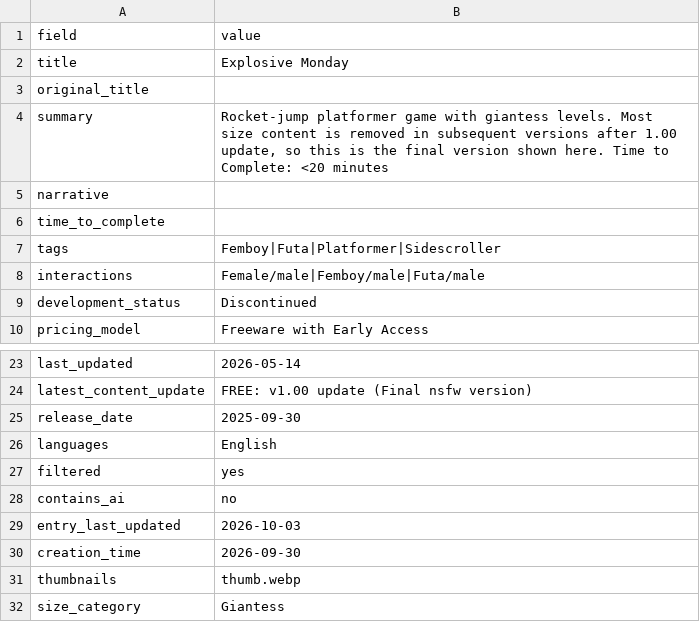
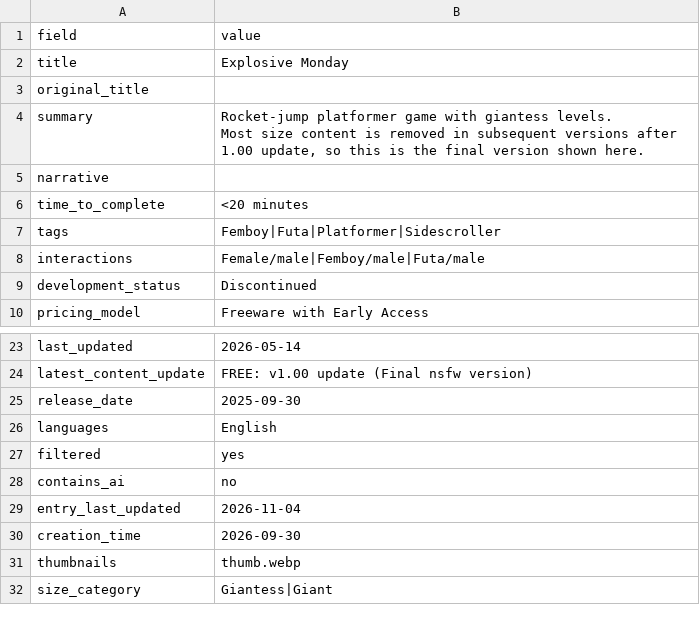
Before and after one commit to artsketter/size-game-index-content, a CSV file: games/explosive-monday/game.csv, drawn as a sheet; only a part is shown, gaps mark what is left out.

```diff
--- a/games/explosive-monday/game.csv
+++ b/games/explosive-monday/game.csv
@@ -3,5 +3,6 @@ title,Explosive Monday
 original_title,
-summary,"Rocket-jump platformer game with giantess levels. Most size content is removed in subsequent versions after 1.00 update, so this is the final version shown here. Time to Complete: <20 minutes"
+summary,"Rocket-jump platformer game with giantess levels.
+Most size content is removed in subsequent versions after 1.00 update, so this is the final version shown here."
 narrative,
-time_to_complete,
+time_to_complete,<20 minutes
 tags,Femboy|Futa|Platformer|Sidescroller
@@ -28,5 +29,5 @@ filtered,yes
 contains_ai,no
-entry_last_updated,2026-10-03
+entry_last_updated,2026-11-04
 creation_time,2026-09-30
 thumbnails,thumb.webp
-size_category,Giantess
+size_category,Giantess|Giant
```
Also changed, not shown: 7 other files.
